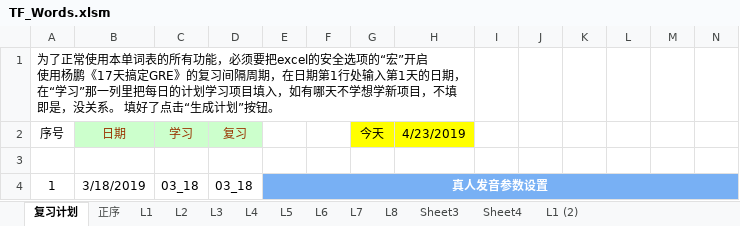
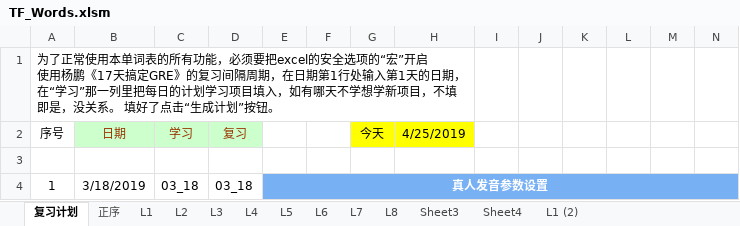
Before and after one commit to ermaerma/EngDaily, an Excel workbook: TF_Words.xlsm, sheet 复习计划, drawn as a sheet; only a part is shown; values as stored, in another font and other column widths than the file's, no borders; charts and pictures and conditional formats not drawn; the diff names each change by its address in the sheet, - before the commit and + after, or states it on an @@ line.

```diff
--- a/TF_Words.xlsm (sheet 复习计划)
+++ b/TF_Words.xlsm (sheet 复习计划)
-H2: 4/23/2019
+H2: 4/25/2019
```
Also changed, not shown: sheet Sheet3, charts or pictures, 托福词汇-词以类记-含中文释义-excel版.xlsm, 2 other files.
